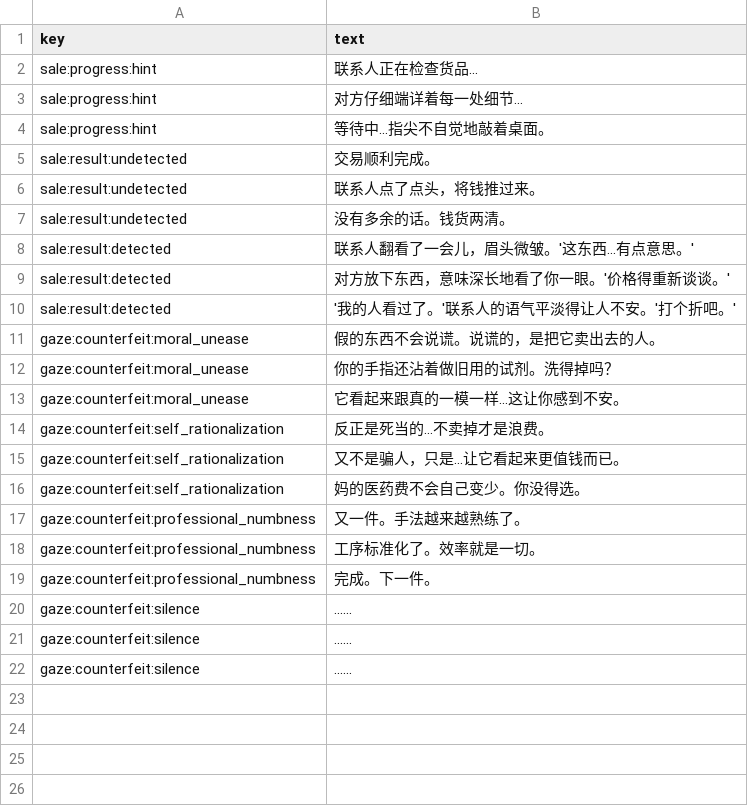
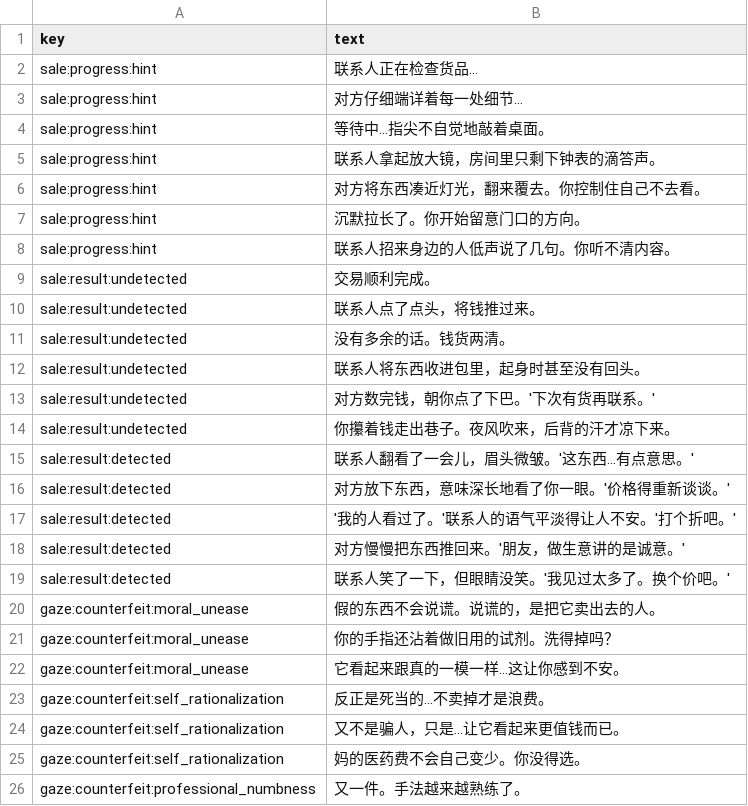
Before and after one commit to lzcm729/PawnShopGeminiDemo, a CSV file: assets/data/texts/counterfeit_sale_texts.csv, drawn as a sheet; only a part is shown; the shorter side is filled out with more unchanged rows; the diff names each change by its address in the sheet, - before the commit and + after, or states it on an @@ line.

```diff
--- a/assets/data/texts/counterfeit_sale_texts.csv
+++ b/assets/data/texts/counterfeit_sale_texts.csv
+row 5: sale:progress:hint | 联系人拿起放大镜，房间里只剩下钟表的滴答声。
+row 6: sale:progress:hint | 对方将东西凑近灯光，翻来覆去。你控制住自己不去看。
+row 7: sale:progress:hint | 沉默拉长了。你开始留意门口的方向。
+row 8: sale:progress:hint | 联系人招来身边的人低声说了几句。你听不清内容。
+row 12: sale:result:undetected | 联系人将东西收进包里，起身时甚至没有回头。
+row 13: sale:result:undetected | 对方数完钱，朝你点了下巴。'下次有货再联系。'
+row 14: sale:result:undetected | 你攥着钱走出巷子。夜风吹来，后背的汗才凉下来。
+row 18: sale:result:detected | 对方慢慢把东西推回来。'朋友，做生意讲的是诚意。'
+row 19: sale:result:detected | 联系人笑了一下，但眼睛没笑。'我见过太多了。换个价吧。'
```
Also changed, not shown: assets/data/texts/workshop_return_results.csv, assets/data/texts/workshop_texts.csv, 1 other file.
